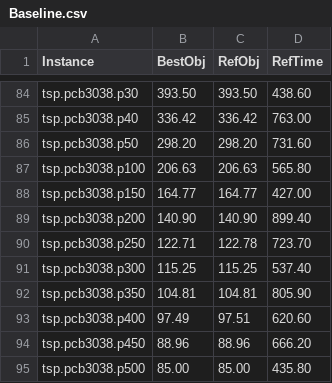
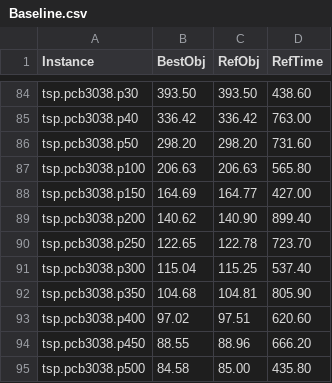
Before and after one commit to Zhouxing-Su/NPBenchmark-PCenter, a CSV file: Deploy/Instance/Baseline.csv, drawn as a sheet; only a part is shown, gaps mark what is left out.

Commit message:
update optima.

```diff
--- a/Deploy/Instance/Baseline.csv
+++ b/Deploy/Instance/Baseline.csv
@@ -87,9 +87,9 @@ tsp.pcb3038.p50,298.20,298.20,731.60
 tsp.pcb3038.p100,206.63,206.63,565.80
-tsp.pcb3038.p150,164.77,164.77,427.00
-tsp.pcb3038.p200,140.90,140.90,899.40
-tsp.pcb3038.p250,122.71,122.78,723.70
-tsp.pcb3038.p300,115.25,115.25,537.40
-tsp.pcb3038.p350,104.81,104.81,805.90
-tsp.pcb3038.p400,97.49,97.51,620.60
-tsp.pcb3038.p450,88.96,88.96,666.20
-tsp.pcb3038.p500,85.00,85.00,435.80
+tsp.pcb3038.p150,164.69,164.77,427.00
+tsp.pcb3038.p200,140.62,140.90,899.40
+tsp.pcb3038.p250,122.65,122.78,723.70
+tsp.pcb3038.p300,115.04,115.25,537.40
+tsp.pcb3038.p350,104.68,104.81,805.90
+tsp.pcb3038.p400,97.02,97.51,620.60
+tsp.pcb3038.p450,88.55,88.96,666.20
+tsp.pcb3038.p500,84.58,85.00,435.80
```
